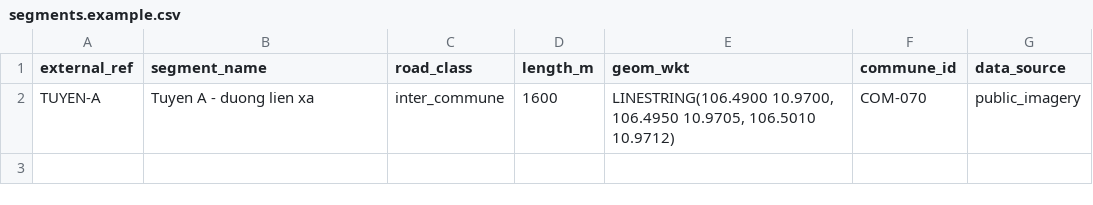
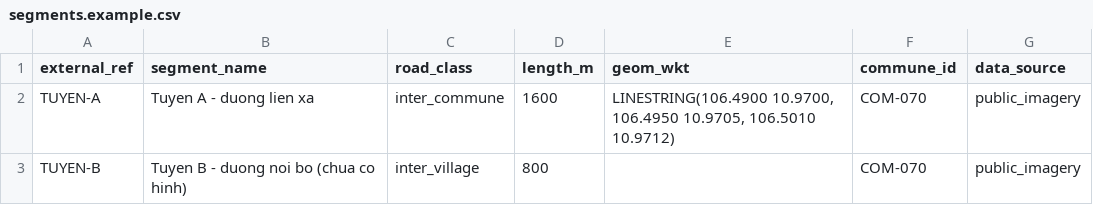
Before and after one commit to LuxMapLabs/luxmap_backend, a CSV file: docs/templates/segments.example.csv, drawn as a sheet; the diff names each change by its address in the sheet, - before the commit and + after, or states it on an @@ line.

Commit message:
feat(assets): let segments be created, edited and imported without a route
POST/PUT /assets/segments and the segments import accept an undrawn route (RG-2), GET /assets/segments gains ?missing_geometry= (RG-5), and poles can be assigned to an undrawn segment without a corridor check (RG-13). A segment that already has a route never loses it; drawing one for the first time measures the corridor.

```diff
--- a/docs/templates/segments.example.csv
+++ b/docs/templates/segments.example.csv
+row 3: TUYEN-B | Tuyen B - duong noi bo (chua co hinh) | inter_village | 800 |  | COM-070 | public_imagery
```
Also changed, not shown: 14 other files.
